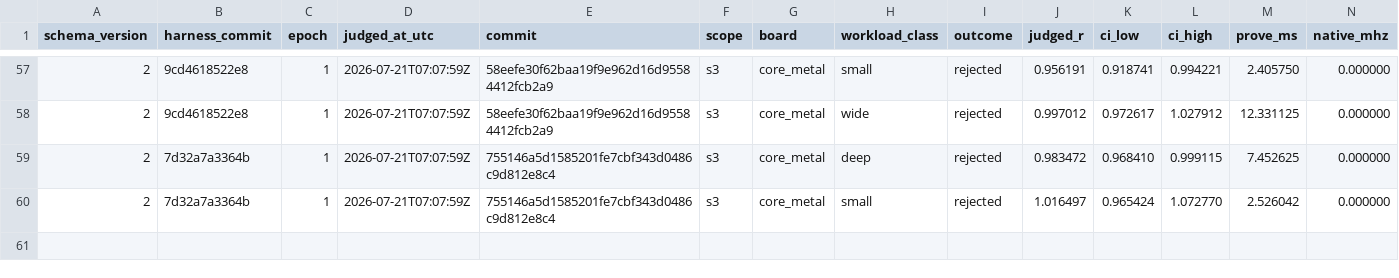
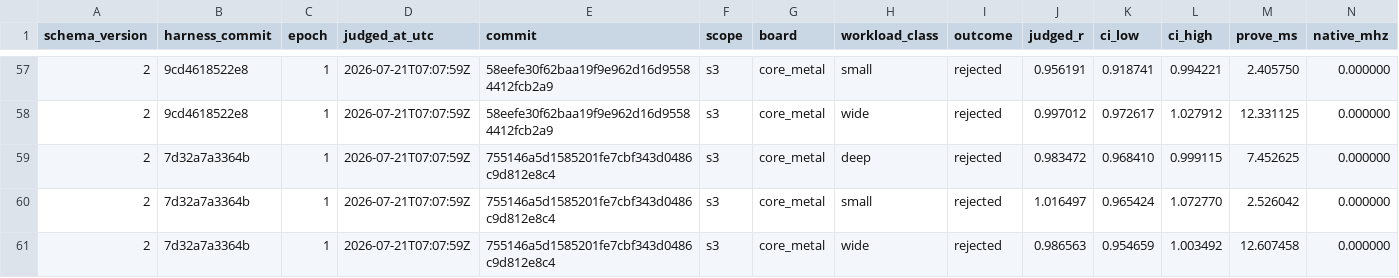
Before and after one commit to welttowelt/stwo-zig, a TSV file: autoresearch/ledger/promotions.tsv, drawn as a sheet; only a part is shown, gaps mark what is left out; rows hold the shown columns only; the diff names each change by its address in the sheet, - before the commit and + after, or states it on an @@ line.

```diff
--- a/autoresearch/ledger/promotions.tsv
+++ b/autoresearch/ledger/promotions.tsv
+row 61: 2 | 7d32a7a3364b | 1 | 2026-07-21T07:07:59Z | 755146a5d1585201fe7cbf343d0486c9d812e8c4 | s3 | core_metal | wide | rejected | 0.986563 | 0.954659 | 1.003492 | 12.607458 | 0.000000
```
